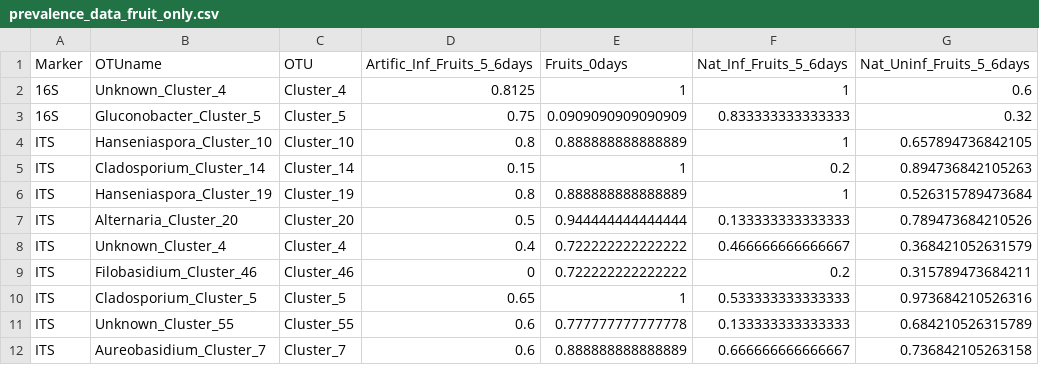
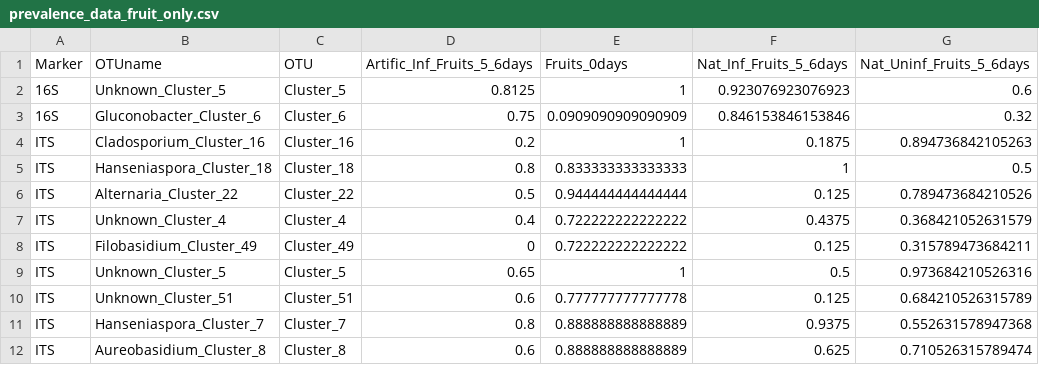
Before and after one commit to sidodq/Y2025.TransMicro2, a CSV file: data/derived_data/3_CommunityComposition/prevalence_data_fruit_only.csv, drawn as a sheet.

```diff
--- a/data/derived_data/3_CommunityComposition/prevalence_data_fruit_only.csv
+++ b/data/derived_data/3_CommunityComposition/prevalence_data_fruit_only.csv
@@ -1,12 +1,12 @@
 "Marker";"OTUname";"OTU";"Artific_Inf_Fruits_5_6days";"Fruits_0days";"Nat_Inf_Fruits_5_6days";"Nat_Uninf_Fruits_5_6days"
-"16S";"Unknown_Cluster_4";"Cluster_4";0.8125;1;1;0.6
-"16S";"Gluconobacter_Cluster_5";"Cluster_5";0.75;0.0909090909090909;0.833333333333333;0.32
-"ITS";"Hanseniaspora_Cluster_10";"Cluster_10";0.8;0.888888888888889;1;0.657894736842105
-"ITS";"Cladosporium_Cluster_14";"Cluster_14";0.15;1;0.2;0.894736842105263
-"ITS";"Hanseniaspora_Cluster_19";"Cluster_19";0.8;0.888888888888889;1;0.526315789473684
-"ITS";"Alternaria_Cluster_20";"Cluster_20";0.5;0.944444444444444;0.133333333333333;0.789473684210526
-"ITS";"Unknown_Cluster_4";"Cluster_4";0.4;0.722222222222222;0.466666666666667;0.368421052631579
-"ITS";"Filobasidium_Cluster_46";"Cluster_46";0;0.722222222222222;0.2;0.315789473684211
-"ITS";"Cladosporium_Cluster_5";"Cluster_5";0.65;1;0.533333333333333;0.973684210526316
-"ITS";"Unknown_Cluster_55";"Cluster_55";0.6;0.777777777777778;0.133333333333333;0.684210526315789
-"ITS";"Aureobasidium_Cluster_7";"Cluster_7";0.6;0.888888888888889;0.666666666666667;0.736842105263158
+"16S";"Unknown_Cluster_5";"Cluster_5";0.8125;1;0.923076923076923;0.6
+"16S";"Gluconobacter_Cluster_6";"Cluster_6";0.75;0.0909090909090909;0.846153846153846;0.32
+"ITS";"Cladosporium_Cluster_16";"Cluster_16";0.2;1;0.1875;0.894736842105263
+"ITS";"Hanseniaspora_Cluster_18";"Cluster_18";0.8;0.833333333333333;1;0.5
+"ITS";"Alternaria_Cluster_22";"Cluster_22";0.5;0.944444444444444;0.125;0.789473684210526
+"ITS";"Unknown_Cluster_4";"Cluster_4";0.4;0.722222222222222;0.4375;0.368421052631579
+"ITS";"Filobasidium_Cluster_49";"Cluster_49";0;0.722222222222222;0.125;0.315789473684211
+"ITS";"Unknown_Cluster_5";"Cluster_5";0.65;1;0.5;0.973684210526316
+"ITS";"Unknown_Cluster_51";"Cluster_51";0.6;0.777777777777778;0.125;0.684210526315789
+"ITS";"Hanseniaspora_Cluster_7";"Cluster_7";0.8;0.888888888888889;0.9375;0.552631578947368
+"ITS";"Aureobasidium_Cluster_8";"Cluster_8";0.6;0.888888888888889;0.625;0.710526315789474
```
Also changed, not shown: data/derived_data/3_CommunityComposition/ITS_TM123_tax_table_rare.tsv, data/derived_data/3_CommunityComposition/freq_OTU_5sites.csv, 8 other files.
